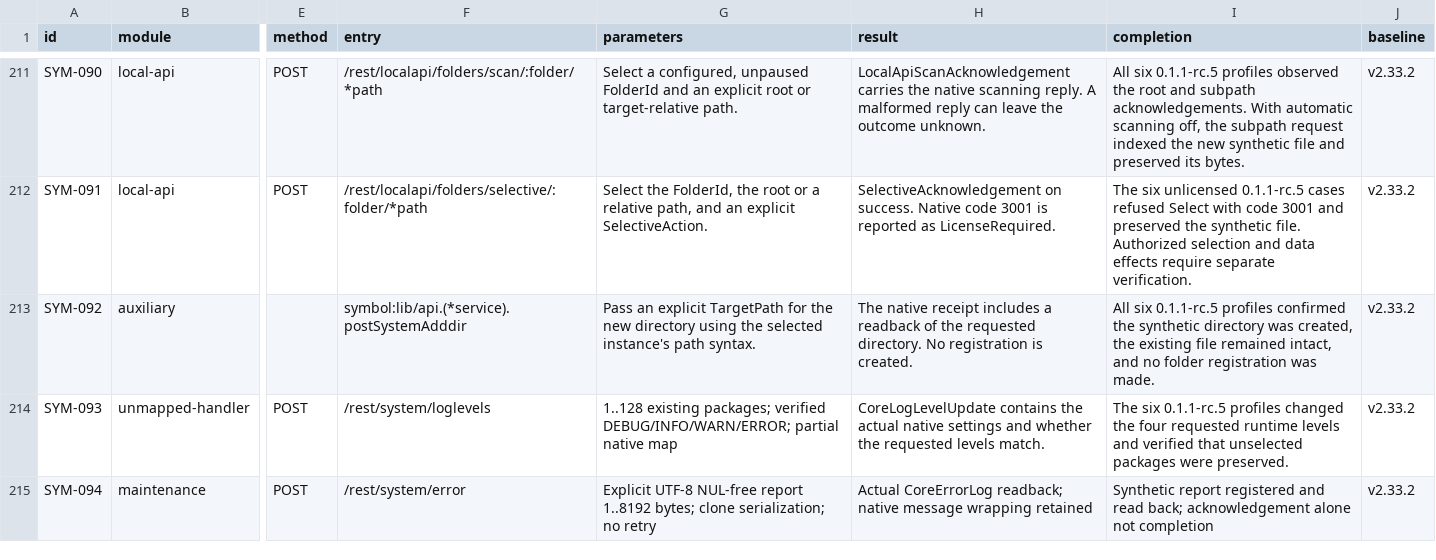
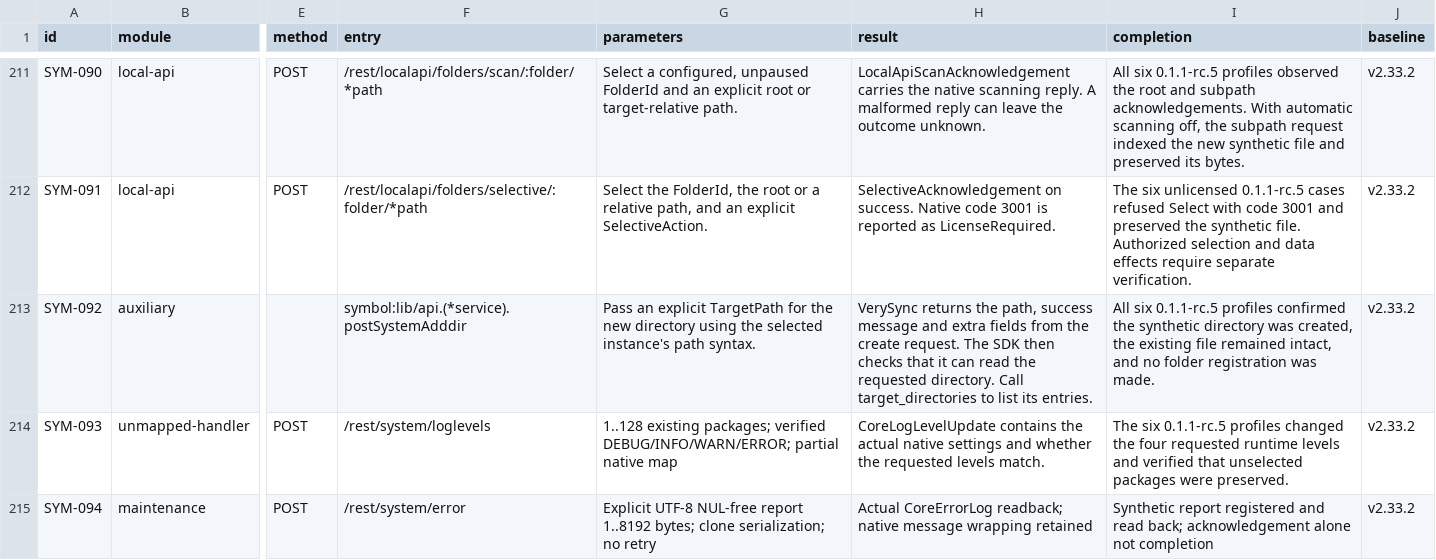
Before and after one commit to AresJef/verysync-sidecar, a CSV file: docs/capabilities.csv, drawn as a sheet; only a part is shown, gaps mark what is left out; the diff covers the shown part only; the diff names each change by its address in the sheet, - before the commit and + after, or states it on an @@ line.

```diff
--- a/docs/capabilities.csv
+++ b/docs/capabilities.csv
-H213 (result): The native receipt includes a readback of the requested directory. No registration is created.
+H213 (result): VerySync returns the path, success message and extra fields from the create request. The SDK then checks that it can read the requested directory. Call target_directories to list its entries.
```
Also changed, not shown: 8 edited cells elsewhere in this file, 14 other files.
